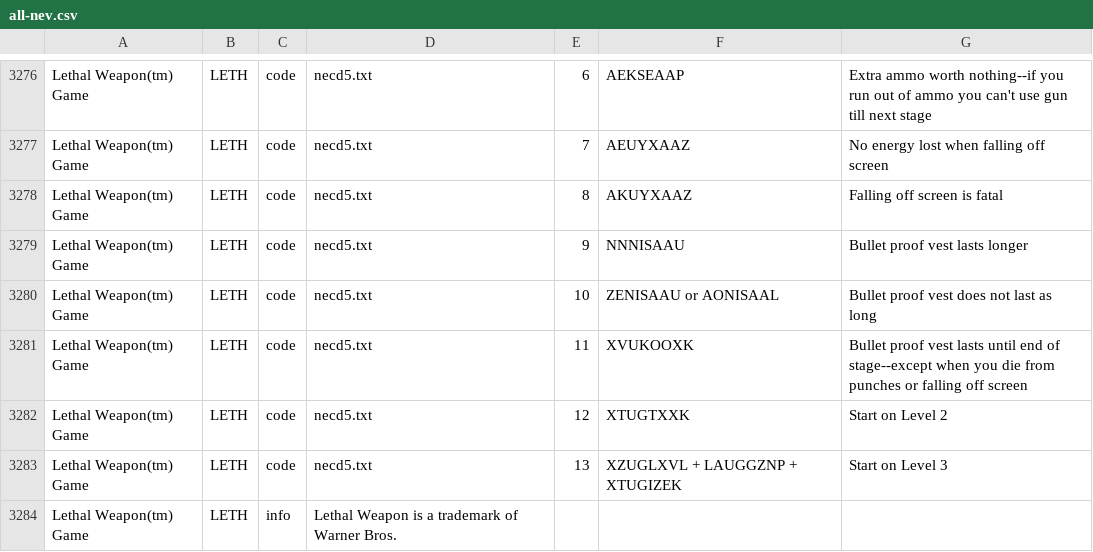
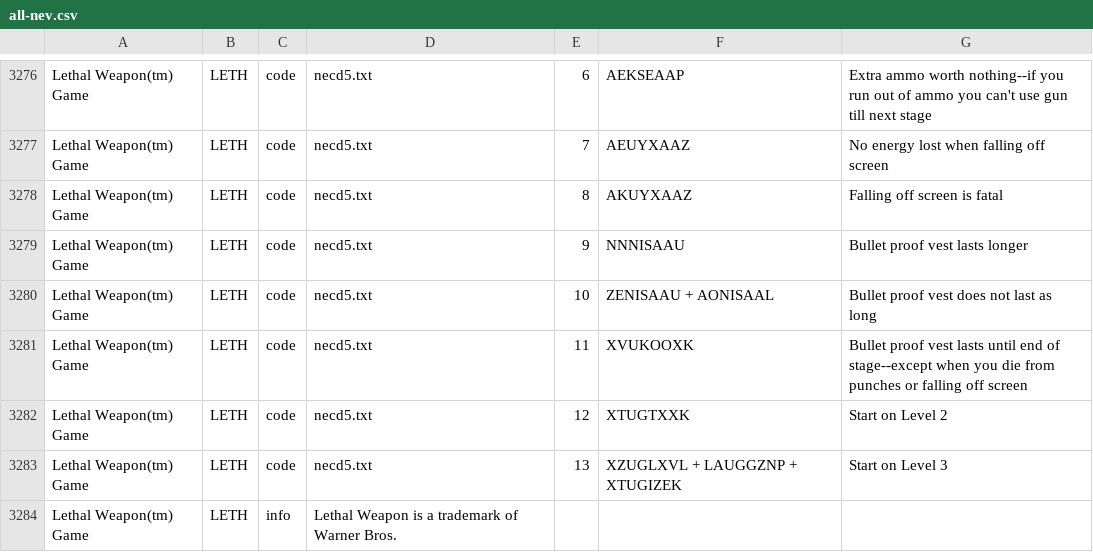
Before and after one commit to shellreef/gones, a CSV file: genie/galoob/all-nev.csv, drawn as a sheet; only a part is shown, gaps mark what is left out; the diff names each change by its address in the sheet, - before the commit and + after, or states it on an @@ line.

```diff
--- a/genie/galoob/all-nev.csv
+++ b/genie/galoob/all-nev.csv
-F3280: ZENISAAU or AONISAAL
+F3280: ZENISAAU + AONISAAL
```
Also changed, not shown: 1 other file.
